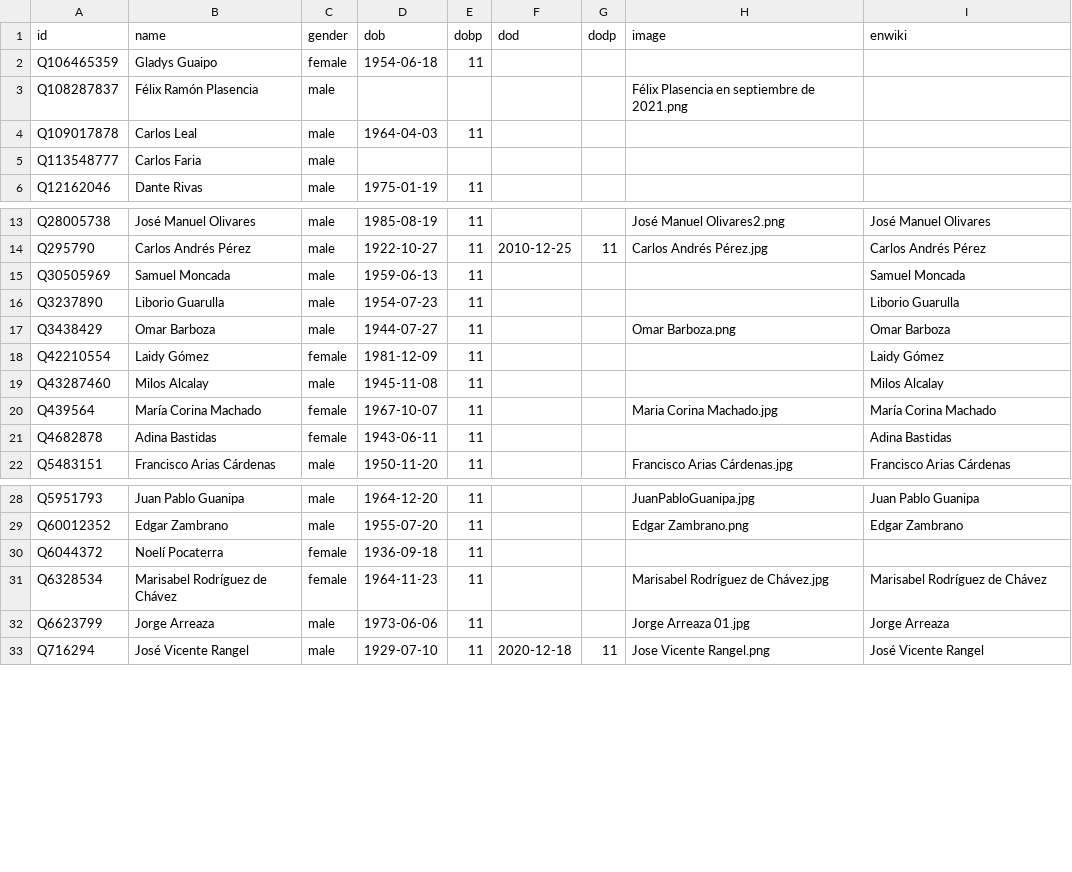
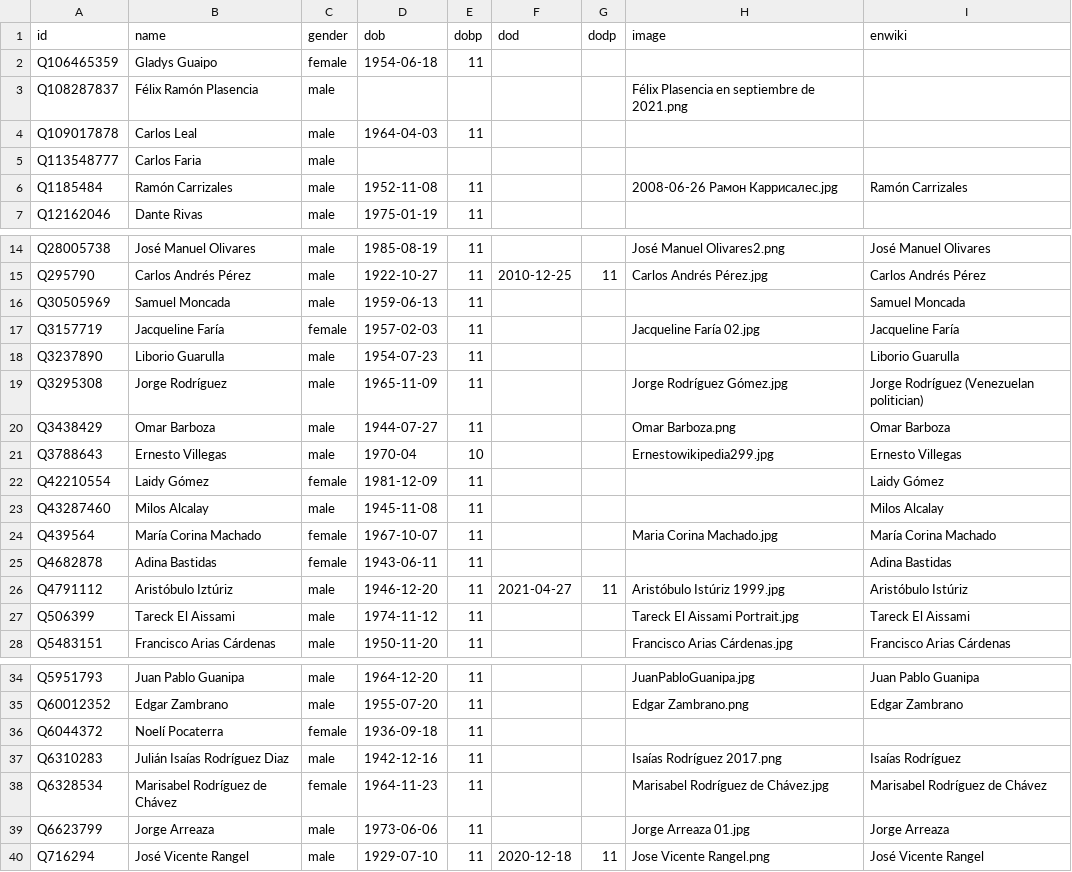
Before and after one commit to every-politician-scrapers/venezuela, a CSV file: html/bio.csv, drawn as a sheet; only a part is shown, gaps mark what is left out; the diff names each change by its address in the sheet, - before the commit and + after, or states it on an @@ line.

```diff
--- a/html/bio.csv
+++ b/html/bio.csv
+row 6: Q1185484 | Ramón Carrizales | male | 1952-11-08 | 11 |  |  | 2008-06-26 Рамон Каррисалес.jpg | Ramón Carrizales
+row 17: Q3157719 | Jacqueline Faría | female | 1957-02-03 | 11 |  |  | Jacqueline Faría 02.jpg | Jacqueline Faría
+row 19: Q3295308 | Jorge Rodríguez | male | 1965-11-09 | 11 |  |  | Jorge Rodríguez Gómez.jpg | Jorge Rodríguez (Venezuelan politician)
+row 21: Q3788643 | Ernesto Villegas | male | 1970-04 | 10 |  |  | Ernestowikipedia299.jpg | Ernesto Villegas
+row 26: Q4791112 | Aristóbulo Iztúriz | male | 1946-12-20 | 11 | 2021-04-27 | 11 | Aristóbulo Istúriz 1999.jpg | Aristóbulo Istúriz
+row 27: Q506399 | Tareck El Aissami | male | 1974-11-12 | 11 |  |  | Tareck El Aissami Portrait.jpg | Tareck El Aissami
+row 37: Q6310283 | Julián Isaías Rodríguez Diaz | male | 1942-12-16 | 11 |  |  | Isaías Rodríguez 2017.png | Isaías Rodríguez
```
Also changed, not shown: html/family.csv, html/holders21.csv, 6 other files.
